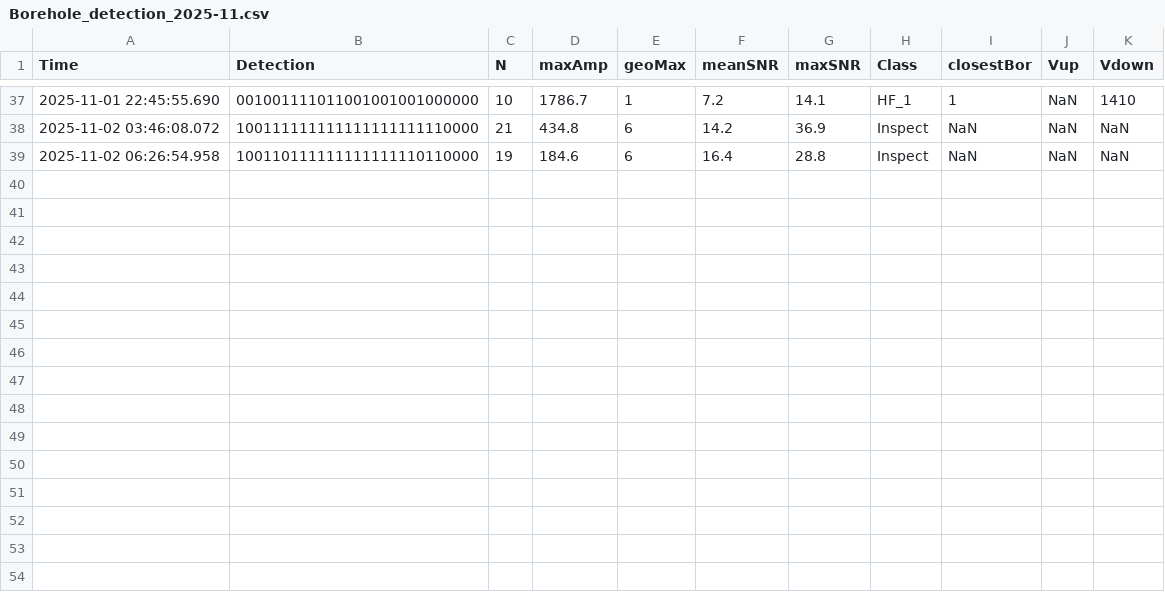
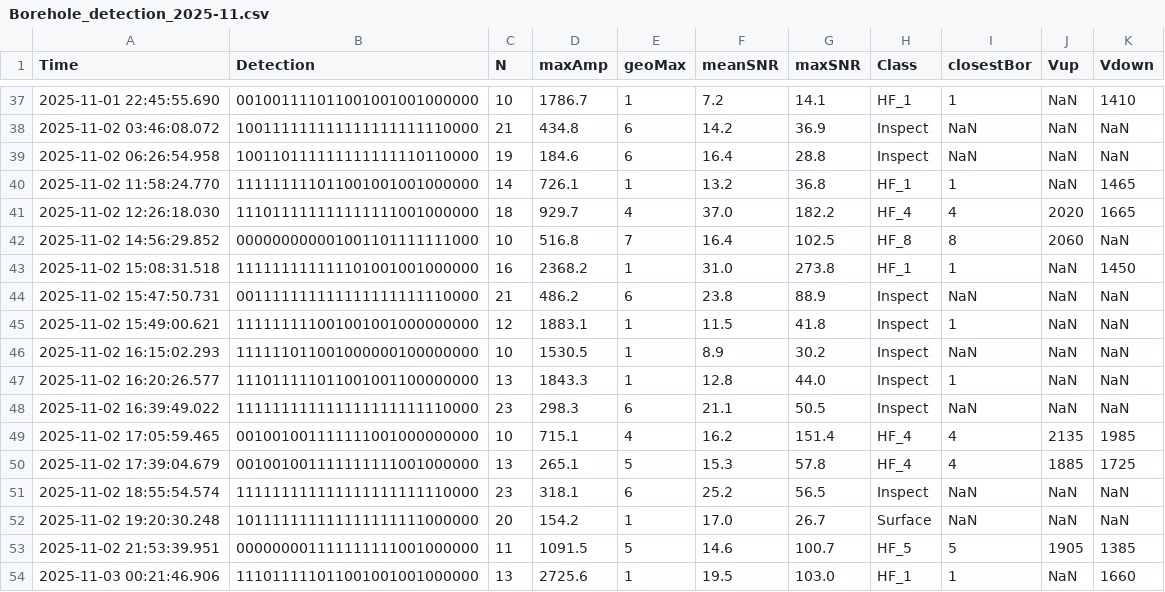
Before and after one commit to nlanget/Aaknes-borehole, a CSV file: data/detection/Borehole_detection_2025-11.csv, drawn as a sheet; only a part is shown, gaps mark what is left out.

Commit message:
Updated data files

```diff
--- a/data/detection/Borehole_detection_2025-11.csv
+++ b/data/detection/Borehole_detection_2025-11.csv
@@ -39 +39,16 @@ Time	Detection	N	maxAmp	geoMax	meanSNR	maxSNR	Class	closestBor	Vup	Vdown
 2025-11-02 06:26:54.958	100110111111111111110110000	19	 184.6	6	16.4	 28.8	Inspect	NaN	NaN	NaN
+2025-11-02 11:58:24.770	111111111011001001001000000	14	 726.1	1	13.2	 36.8	HF_1	1	NaN	1465
+2025-11-02 12:26:18.030	111011111111111111001000000	18	 929.7	4	37.0	182.2	HF_4	4	2020	1665
+2025-11-02 14:56:29.852	000000000001001101111111000	10	 516.8	7	16.4	102.5	HF_8	8	2060	NaN
+2025-11-02 15:08:31.518	111111111111101001001000000	16	2368.2	1	31.0	273.8	HF_1	1	NaN	1450
+2025-11-02 15:47:50.731	001111111111111111111110000	21	 486.2	6	23.8	 88.9	Inspect	NaN	NaN	NaN
+2025-11-02 15:49:00.621	111111111001001001000000000	12	1883.1	1	11.5	 41.8	Inspect	1	NaN	NaN
+2025-11-02 16:15:02.293	111111011001000000100000000	10	1530.5	1	 8.9	 30.2	Inspect	NaN	NaN	NaN
+2025-11-02 16:20:26.577	111011111011001001100000000	13	1843.3	1	12.8	 44.0	Inspect	1	NaN	NaN
+2025-11-02 16:39:49.022	111111111111111111111110000	23	 298.3	6	21.1	 50.5	Inspect	NaN	NaN	NaN
+2025-11-02 17:05:59.465	001001001111111001000000000	10	 715.1	4	16.2	151.4	HF_4	4	2135	1985
+2025-11-02 17:39:04.679	001001001111111111001000000	13	 265.1	5	15.3	 57.8	HF_4	4	1885	1725
+2025-11-02 18:55:54.574	111111111111111111111110000	23	 318.1	6	25.2	 56.5	Inspect	NaN	NaN	NaN
+2025-11-02 19:20:30.248	101111111111111111111000000	20	 154.2	1	17.0	 26.7	Surface	NaN	NaN	NaN
+2025-11-02 21:53:39.951	000000001111111111001000000	11	1091.5	5	14.6	100.7	HF_5	5	1905	1385
+2025-11-03 00:21:46.906	111011111011001001001000000	13	2725.6	1	19.5	103.0	HF_1	1	NaN	1660
```
Also changed, not shown: data/availability/data_availability_2025.csv, 1 other file.
